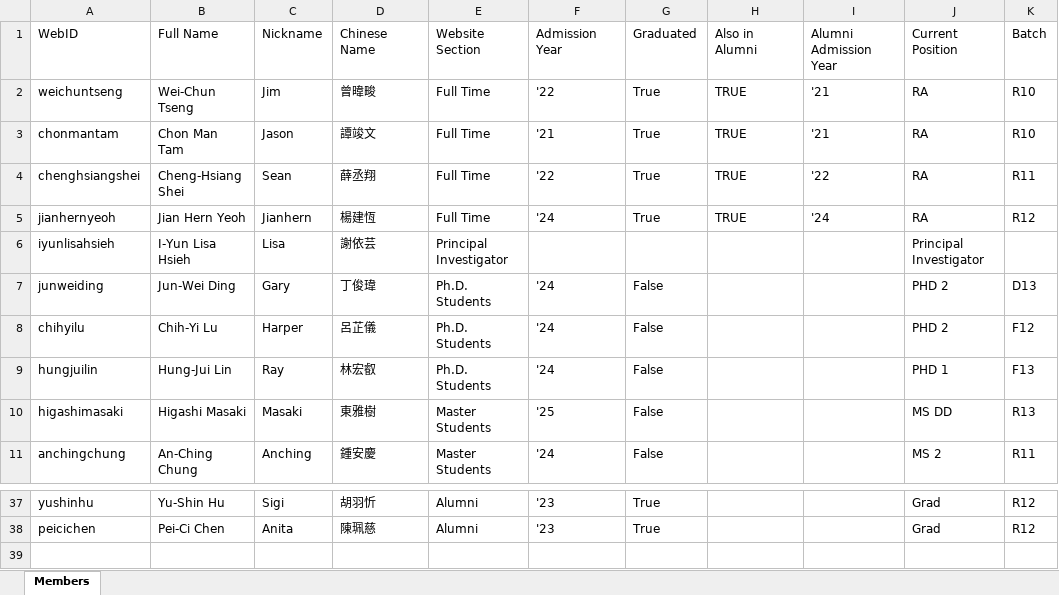
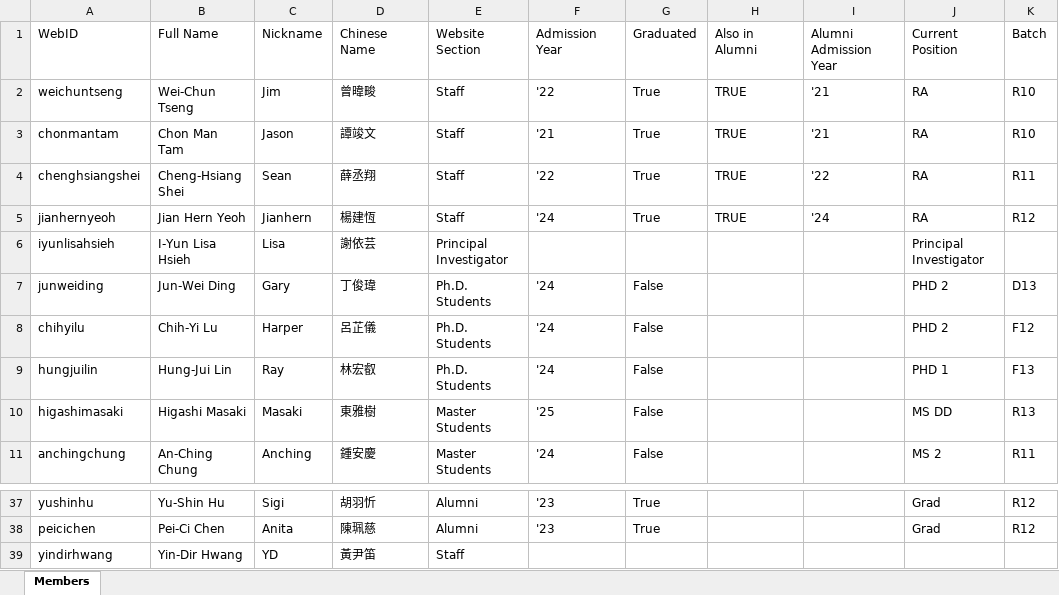
Before and after one commit to NTU-E3-Center/NTU-E3-Center.github.io, an Excel workbook: contents/members/member-info.xlsx, sheet Members, drawn as a sheet; only a part is shown, gaps mark what is left out; values as stored, in another font and other column widths than the file's, no borders; the diff names each change by its address in the sheet, - before the commit and + after, or states it on an @@ line.

```diff
--- a/contents/members/member-info.xlsx (sheet Members)
+++ b/contents/members/member-info.xlsx (sheet Members)
-E2:E5: Full Time
+E2:E5: Staff
+row 39: yindirhwang | Yin-Dir Hwang | YD | 黃尹笛 | Staff
```
Also changed, not shown: 7 other files.
